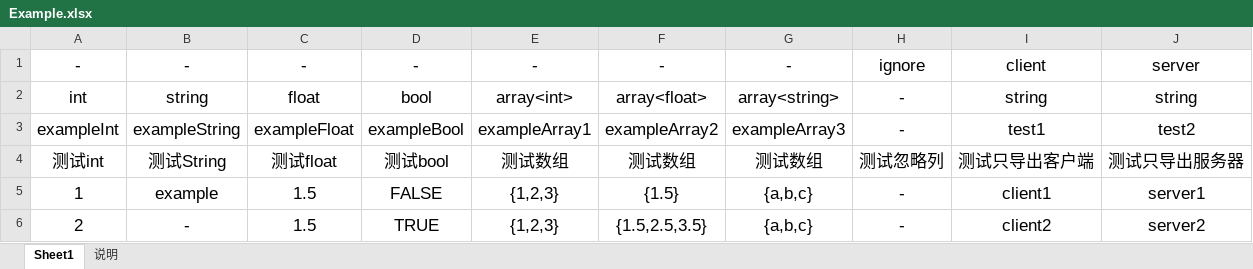
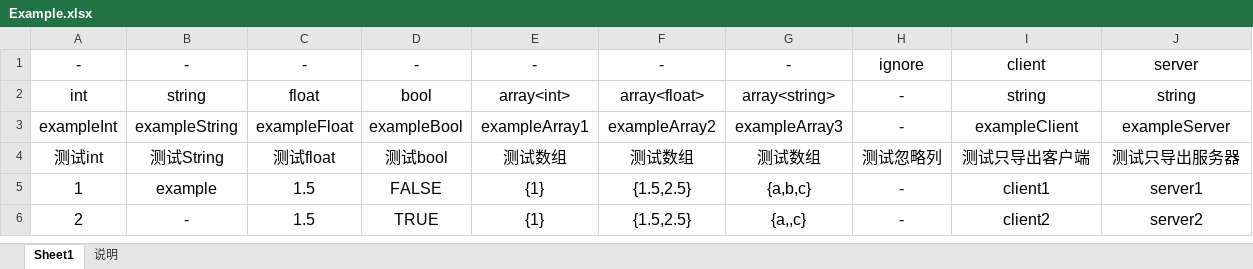
Before and after one commit to zcy0220/Empty, an Excel workbook: Excels/xlsx/Example.xlsx, sheet Sheet1, drawn as a sheet; values as stored, in another font and other column widths than the file's, no borders; the diff names each change by its address in the sheet, - before the commit and + after, or states it on an @@ line.

```diff
--- a/Excels/xlsx/Example.xlsx (sheet Sheet1)
+++ b/Excels/xlsx/Example.xlsx (sheet Sheet1)
@@ A1:J6 text size: smaller @@
-I3: test1
+I3: exampleClient
-J3: test2
+J3: exampleServer
-E5:E6: {1,2,3}
+E5:E6: {1}
-F5: {1.5}
+F5: {1.5,2.5}
-F6: {1.5,2.5,3.5}
+F6: {1.5,2.5}
-G6: {a,b,c}
+G6: {a,,c}
```
Also changed, not shown: 12 other files.
